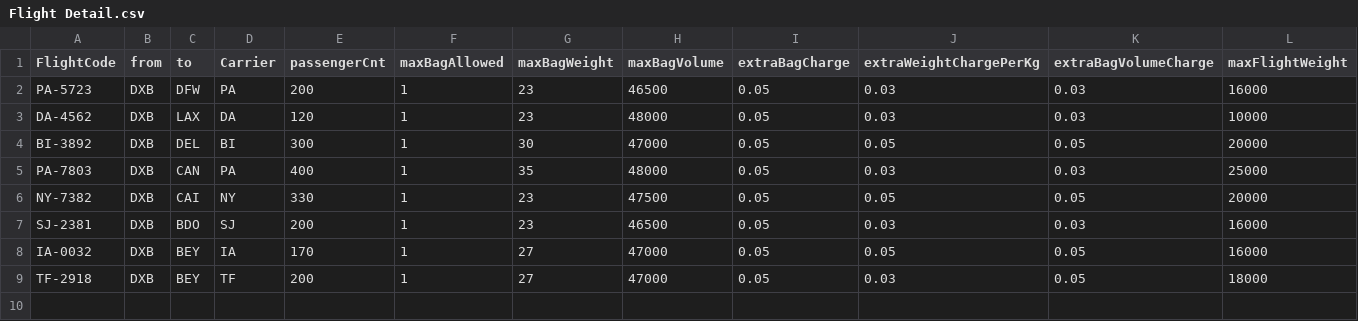
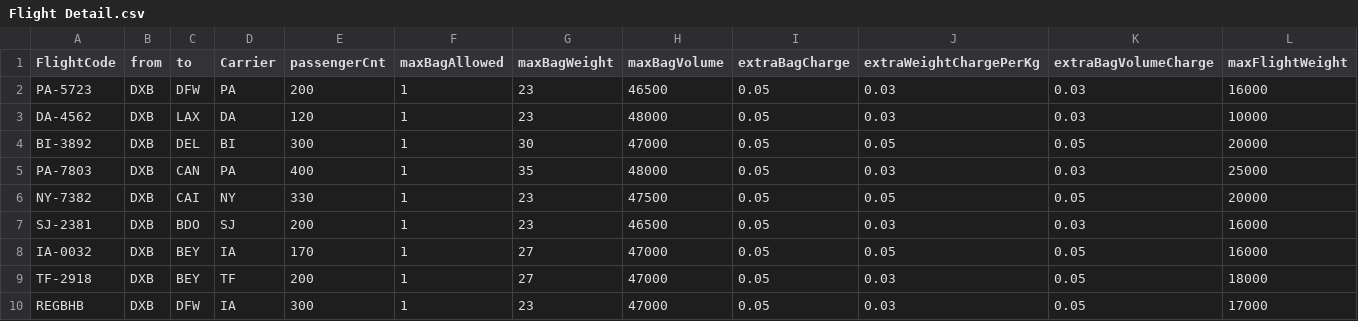
Before and after one commit to shananshan/FlightCheckInSystem, a CSV file: Flight Detail.csv, drawn as a sheet; only a part is shown; rows hold the shown columns only; the diff names each change by its address in the sheet, - before the commit and + after, or states it on an @@ line.

Commit message:
add error information

```diff
--- a/Flight Detail.csv
+++ b/Flight Detail.csv
+row 10: REGBHB | DXB | DFW | IA | 300 | 1 | 23 | 47000 | 0.05 | 0.03 | 0.05 | 17000
```
